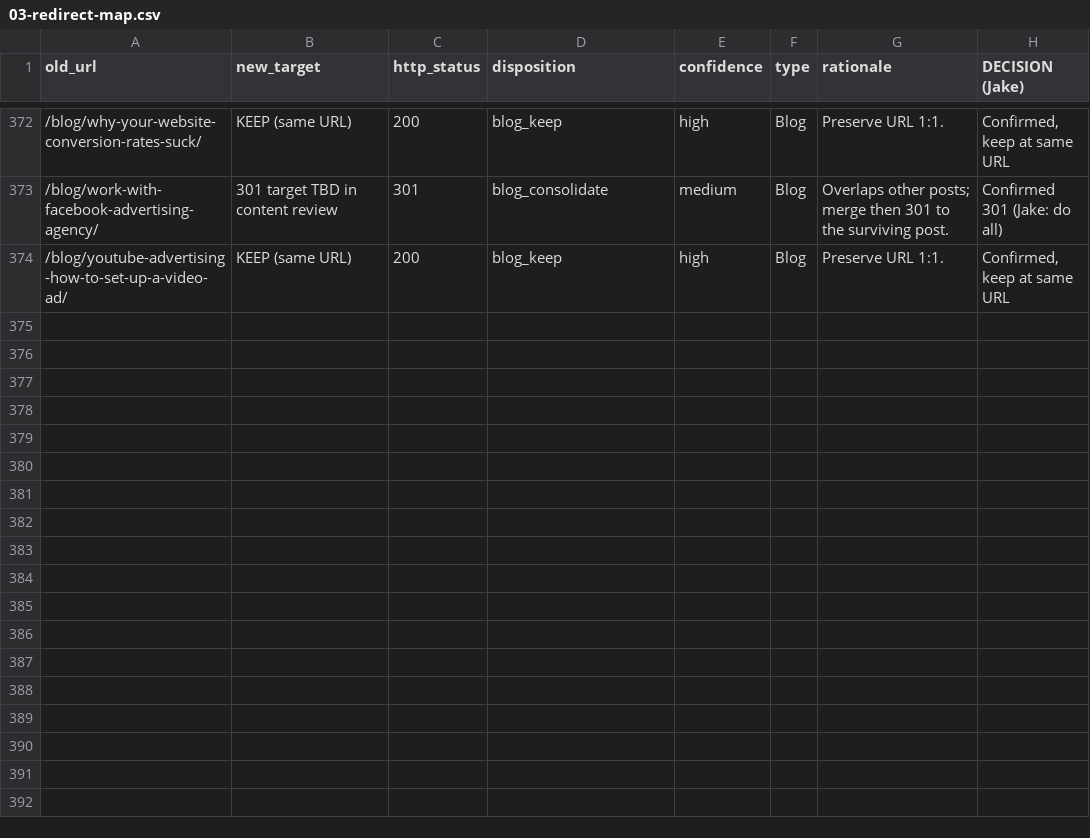
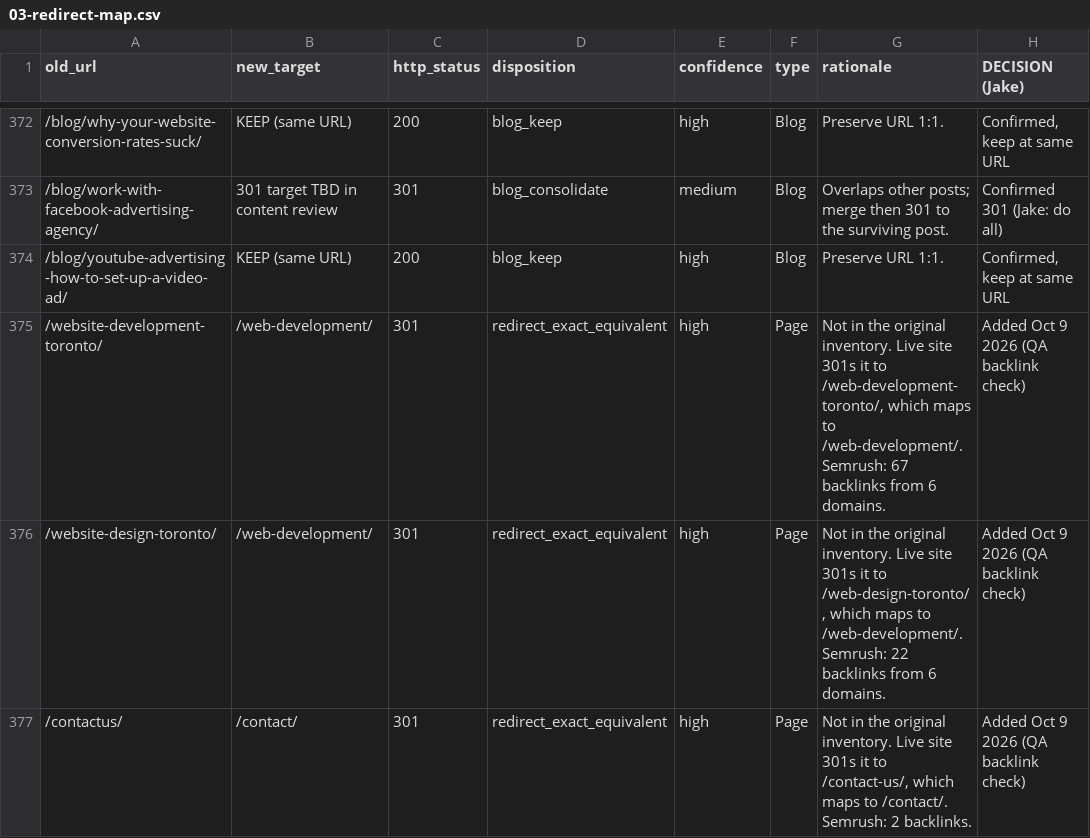
Before and after one commit to Jake-YYZ/consultus-site-prototypes, a CSV file: seo-migration/03-redirect-map.csv, drawn as a sheet; only a part is shown, gaps mark what is left out; the diff covers the shown part only.

```diff
--- a/seo-migration/03-redirect-map.csv
+++ b/seo-migration/03-redirect-map.csv
@@ -374 +374,4 @@ old_url,new_target,http_status,disposition,confidence,type,rationale,DECISION (J
 /blog/youtube-advertising-how-to-set-up-a-video-ad/,KEEP (same URL),200,blog_keep,high,Blog,Preserve URL 1:1.,"Confirmed, keep at same URL"
+/website-development-toronto/,/web-development/,301,redirect_exact_equivalent,high,Page,"Not in the original inventory. Live site 301s it to /web-development-toronto/, which maps to /web-development/. Semrush: 67 backlinks from 6 domains.",Added Oct 9 2026 (QA backlink check)
+/website-design-toronto/,/web-development/,301,redirect_exact_equivalent,high,Page,"Not in the original inventory. Live site 301s it to /web-design-toronto/, which maps to /web-development/. Semrush: 22 backlinks from 6 domains.",Added Oct 9 2026 (QA backlink check)
+/contactus/,/contact/,301,redirect_exact_equivalent,high,Page,"Not in the original inventory. Live site 301s it to /contact-us/, which maps to /contact/. Semrush: 2 backlinks.",Added Oct 9 2026 (QA backlink check)
```
Also changed, not shown: 2 added rows and 3 edited cells elsewhere in this file, 7 other files.
